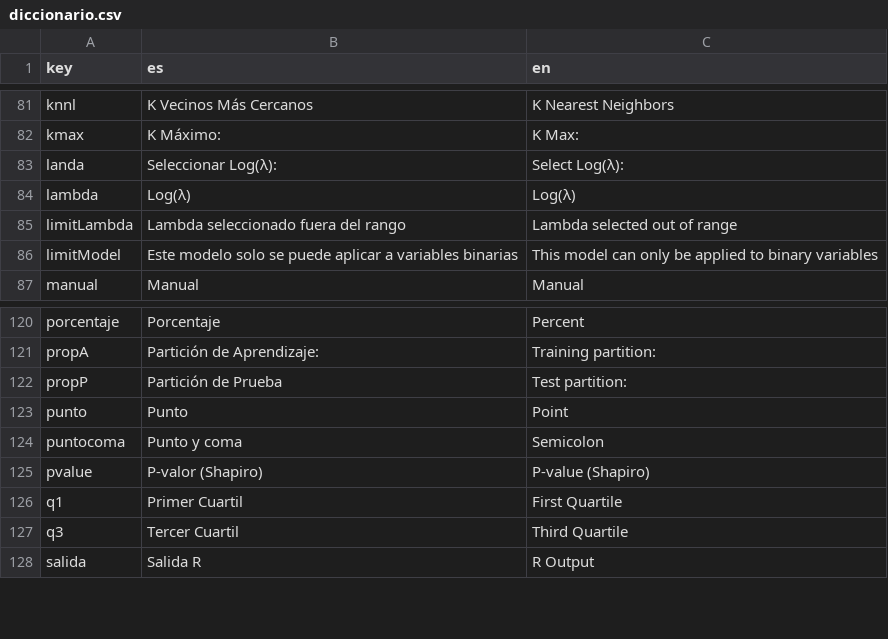
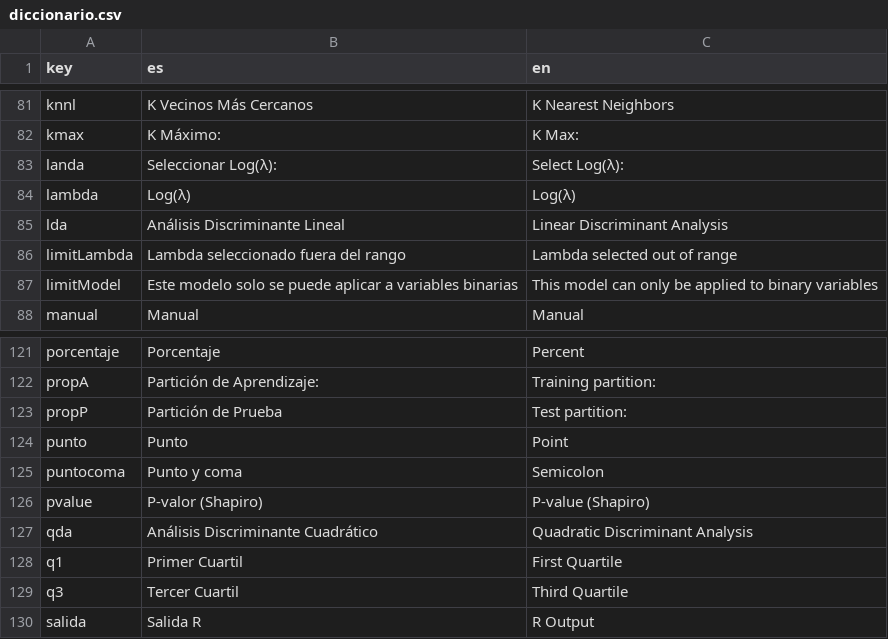
Before and after one commit to PROMiDAT/predictoR, a CSV file: inst/app/lang/diccionario.csv, drawn as a sheet; only a part is shown, gaps mark what is left out.

```diff
--- a/inst/app/lang/diccionario.csv
+++ b/inst/app/lang/diccionario.csv
@@ -84,2 +84,3 @@ landa;Seleccionar Log(λ):;Select Log(λ):
 lambda;Log(λ);Log(λ)
+lda;Análisis Discriminante Lineal;Linear Discriminant Analysis
 limitLambda;Lambda seleccionado fuera del rango;Lambda selected  out of range
@@ -125,2 +126,3 @@ puntocoma;Punto y coma;Semicolon
 pvalue;P-valor (Shapiro);P-value (Shapiro)
+qda;Análisis Discriminante Cuadrático;Quadratic Discriminant Analysis
 q1;Primer Cuartil;First Quartile
```
Also changed, not shown: 25 other files.
